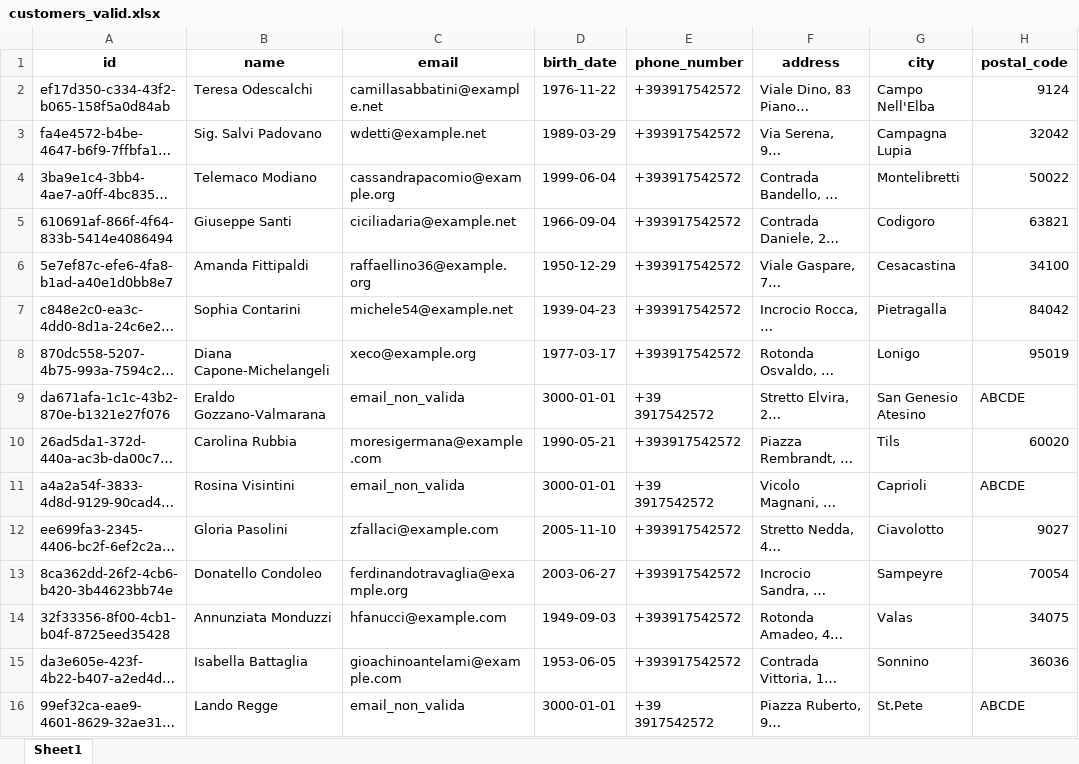
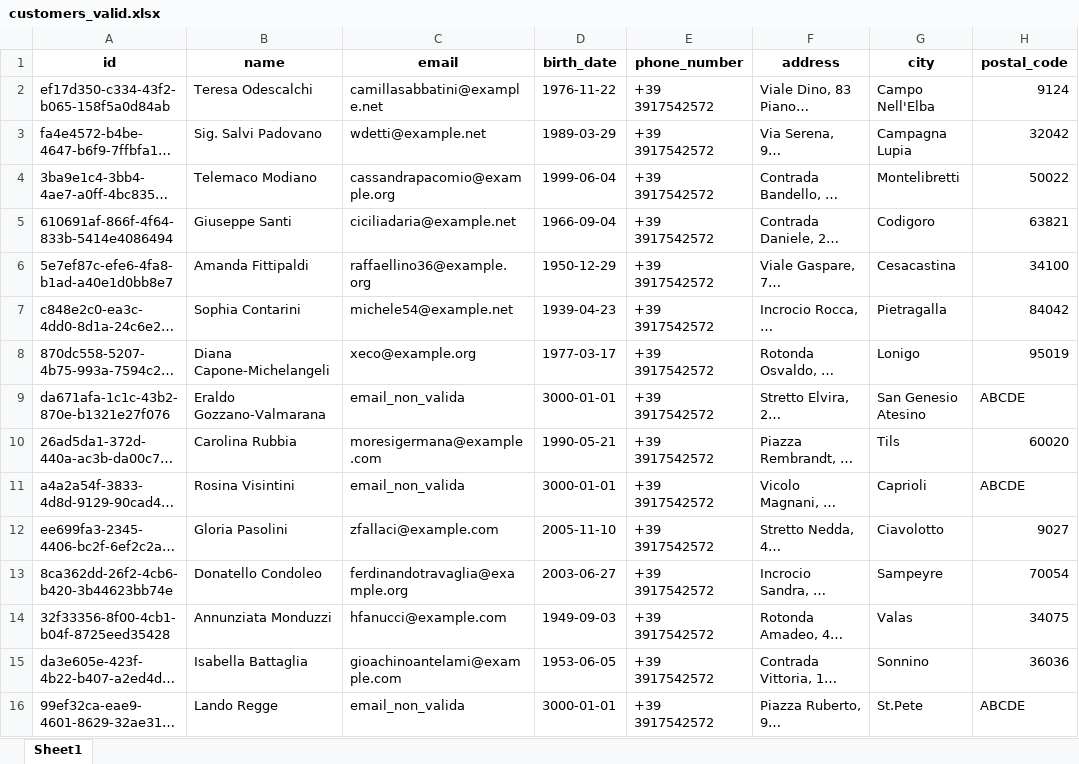
Before and after one commit to clackes/DataValidator, an Excel workbook: output/valid/customers_valid.xlsx, sheet Sheet1, drawn as a sheet; only a part is shown; long unchanged cells end in …; values as stored, in another font and other column widths than the file's, no borders; the diff covers the shown part only; the diff names each change by its address in the sheet, - before the commit and + after, or states it on an @@ line.

```diff
--- a/output/valid/customers_valid.xlsx (sheet Sheet1)
+++ b/output/valid/customers_valid.xlsx (sheet Sheet1)
-E2:E8 (phone_number): +393917542572
+E2:E8 (phone_number): +39 3917542572
-E10 (phone_number): +393917542572
+E10 (phone_number): +39 3917542572
-E12:E15 (phone_number): +393917542572
+E12:E15 (phone_number): +39 3917542572
```
Also changed, not shown: 28 edited cells elsewhere in this sheet, output/invalid/customers_invalid.xlsx, 33 other files.
